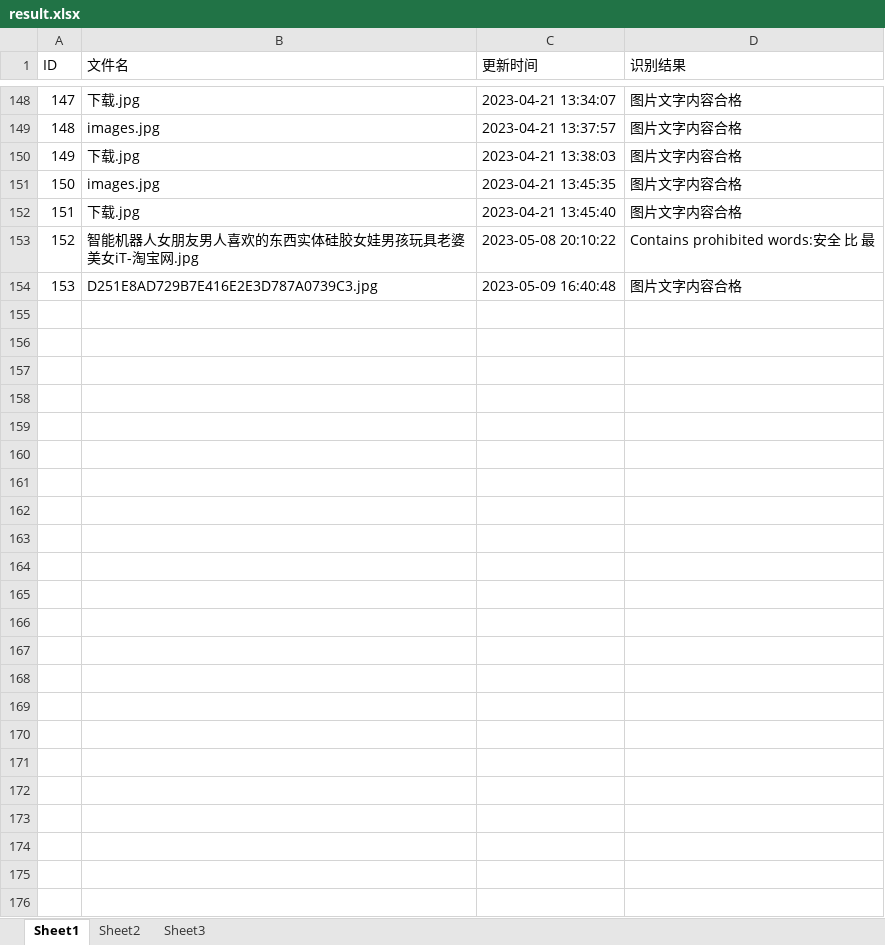
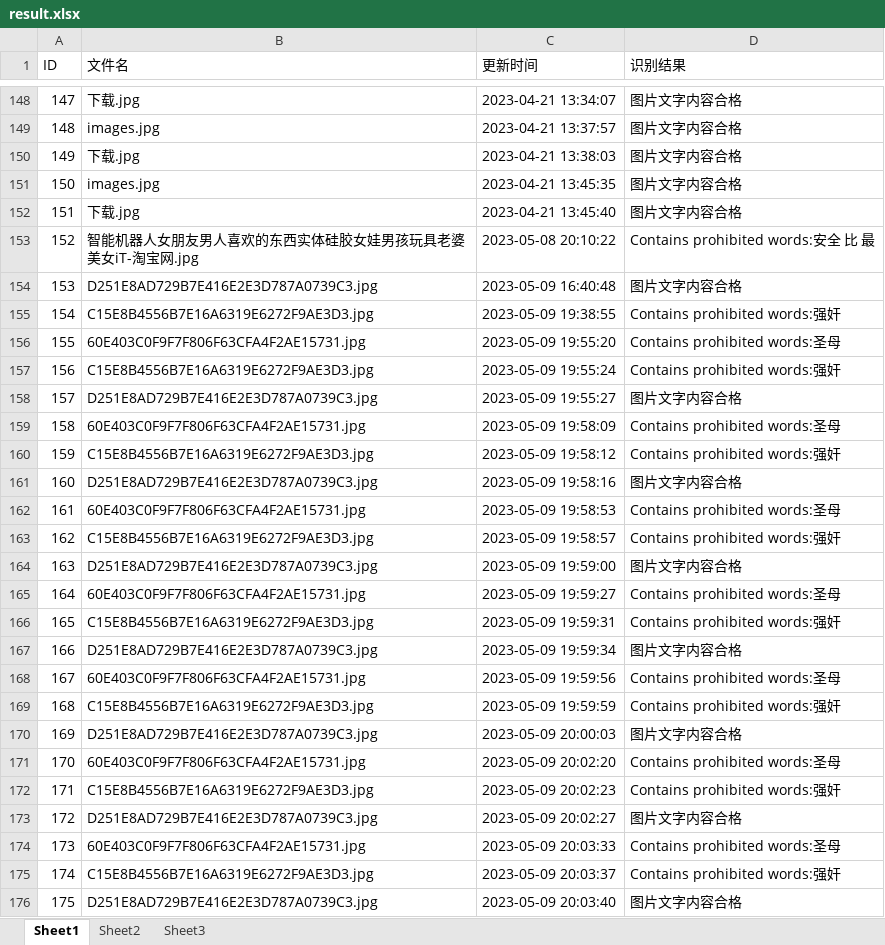
Before and after one commit to Basket-Fatty/Detection, an Excel workbook: detection/result.xlsx, sheet Sheet1, drawn as a sheet; only a part is shown, gaps mark what is left out; values as stored, in another font and other column widths than the file's, no borders; the diff names each change by its address in the sheet, - before the commit and + after, or states it on an @@ line.

```diff
--- a/detection/result.xlsx (sheet Sheet1)
+++ b/detection/result.xlsx (sheet Sheet1)
+row 155: 154 | C15E8B4556B7E16A6319E6272F9AE3D3.jpg | 2023-05-09 19:38:55 | Contains prohibited words:强奸
+row 156: 155 | 60E403C0F9F7F806F63CFA4F2AE15731.jpg | 2023-05-09 19:55:20 | Contains prohibited words:圣母
+row 157: 156 | C15E8B4556B7E16A6319E6272F9AE3D3.jpg | 2023-05-09 19:55:24 | Contains prohibited words:强奸
+row 158: 157 | D251E8AD729B7E416E2E3D787A0739C3.jpg | 2023-05-09 19:55:27 | 图片文字内容合格
+row 159: 158 | 60E403C0F9F7F806F63CFA4F2AE15731.jpg | 2023-05-09 19:58:09 | Contains prohibited words:圣母
+row 160: 159 | C15E8B4556B7E16A6319E6272F9AE3D3.jpg | 2023-05-09 19:58:12 | Contains prohibited words:强奸
+row 161: 160 | D251E8AD729B7E416E2E3D787A0739C3.jpg | 2023-05-09 19:58:16 | 图片文字内容合格
+row 162: 161 | 60E403C0F9F7F806F63CFA4F2AE15731.jpg | 2023-05-09 19:58:53 | Contains prohibited words:圣母
+row 163: 162 | C15E8B4556B7E16A6319E6272F9AE3D3.jpg | 2023-05-09 19:58:57 | Contains prohibited words:强奸
+row 164: 163 | D251E8AD729B7E416E2E3D787A0739C3.jpg | 2023-05-09 19:59:00 | 图片文字内容合格
+row 165: 164 | 60E403C0F9F7F806F63CFA4F2AE15731.jpg | 2023-05-09 19:59:27 | Contains prohibited words:圣母
+row 166: 165 | C15E8B4556B7E16A6319E6272F9AE3D3.jpg | 2023-05-09 19:59:31 | Contains prohibited words:强奸
+row 167: 166 | D251E8AD729B7E416E2E3D787A0739C3.jpg | 2023-05-09 19:59:34 | 图片文字内容合格
+row 168: 167 | 60E403C0F9F7F806F63CFA4F2AE15731.jpg | 2023-05-09 19:59:56 | Contains prohibited words:圣母
+row 169: 168 | C15E8B4556B7E16A6319E6272F9AE3D3.jpg | 2023-05-09 19:59:59 | Contains prohibited words:强奸
+row 170: 169 | D251E8AD729B7E416E2E3D787A0739C3.jpg | 2023-05-09 20:00:03 | 图片文字内容合格
+row 171: 170 | 60E403C0F9F7F806F63CFA4F2AE15731.jpg | 2023-05-09 20:02:20 | Contains prohibited words:圣母
+row 172: 171 | C15E8B4556B7E16A6319E6272F9AE3D3.jpg | 2023-05-09 20:02:23 | Contains prohibited words:强奸
+row 173: 172 | D251E8AD729B7E416E2E3D787A0739C3.jpg | 2023-05-09 20:02:27 | 图片文字内容合格
+row 174: 173 | 60E403C0F9F7F806F63CFA4F2AE15731.jpg | 2023-05-09 20:03:33 | Contains prohibited words:圣母
+row 175: 174 | C15E8B4556B7E16A6319E6272F9AE3D3.jpg | 2023-05-09 20:03:37 | Contains prohibited words:强奸
+row 176: 175 | D251E8AD729B7E416E2E3D787A0739C3.jpg | 2023-05-09 20:03:40 | 图片文字内容合格
```
Also changed, not shown: 2 other files.
